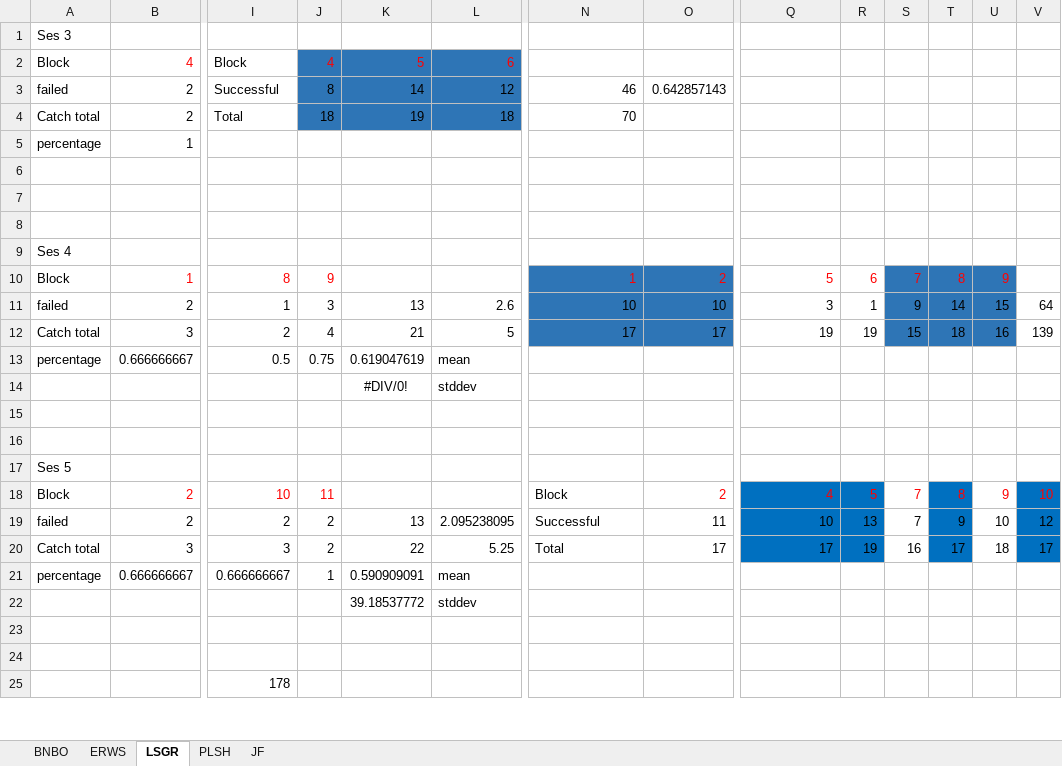
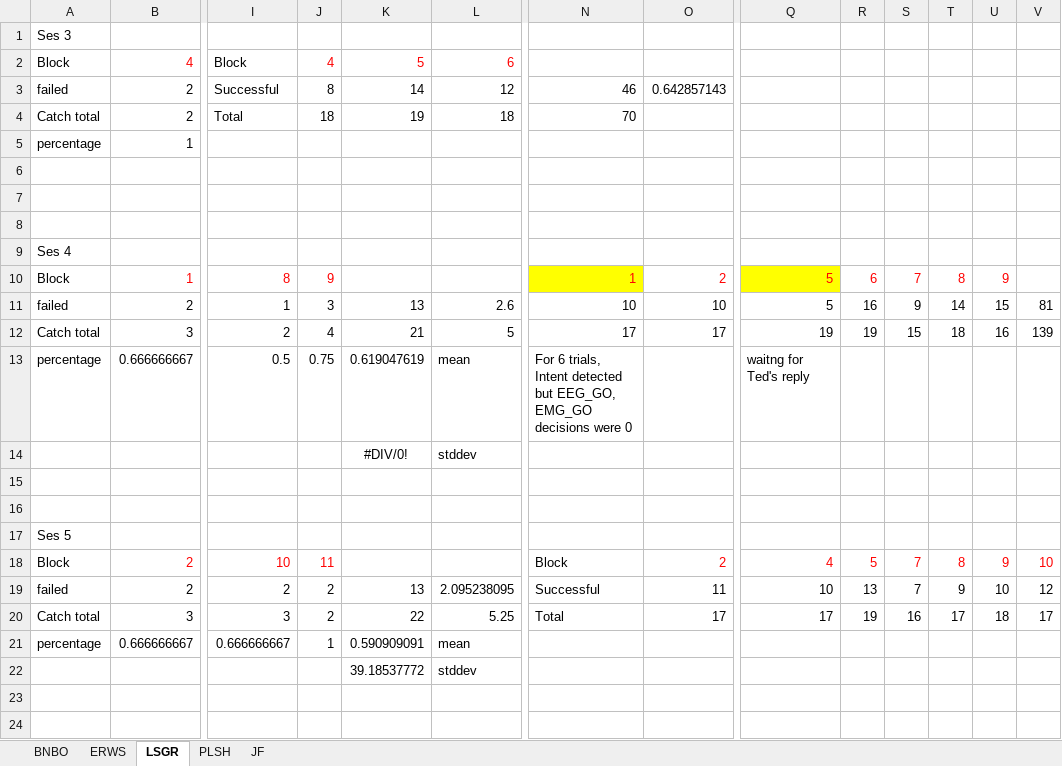
Before and after one commit to nabhagat/R_analysis, an Excel workbook: Analyzing Catch Trials_Nikunj.xlsx, sheet LSGR, drawn as a sheet; only a part is shown, gaps mark what is left out; the shorter side is filled out with more unchanged rows; values as stored, in another font and other column widths than the file's, no borders; the diff names each change by its address in the sheet, - before the commit and + after, or states it on an @@ line.

```diff
--- a/Analyzing Catch Trials_Nikunj.xlsx (sheet LSGR)
+++ b/Analyzing Catch Trials_Nikunj.xlsx (sheet LSGR)
-J2:L4 fill: #2E75B6
+J2:L4 fill: none
-N10 fill: #2E75B6
+N10 fill: #FFFF00
-O10 fill: #2E75B6
+O10 fill: none
-Q10 fill: none
+Q10 fill: #FFFF00
-S10:U12 fill: #2E75B6
+S10:U12 fill: none
-N11:O12 fill: #2E75B6
+N11:O12 fill: none
-Q11: 3
+Q11: 5
-R11: 1
+R11: 16
-V11: 64
+V11: 81
-N13: (empty)
+N13: For 6 trials, Intent detected but EEG_GO, EMG_GO decisions were 0
-Q13: (empty)
+Q13: waitng for Ted's reply
-Q18:R20 fill: #0070C0
+Q18:R20 fill: none
-T18:T20 fill: #0070C0
+T18:T20 fill: none
-V18:V20 fill: #0070C0
+V18:V20 fill: none
```
Also changed, not shown: sheet PLSH, sheet BNBO, sheet JF, sheet ERWS, 2 other files.
